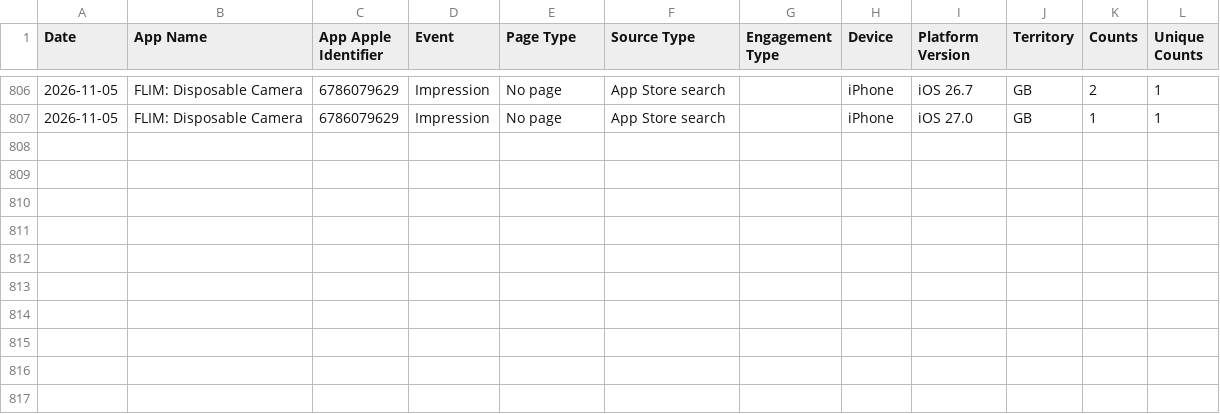
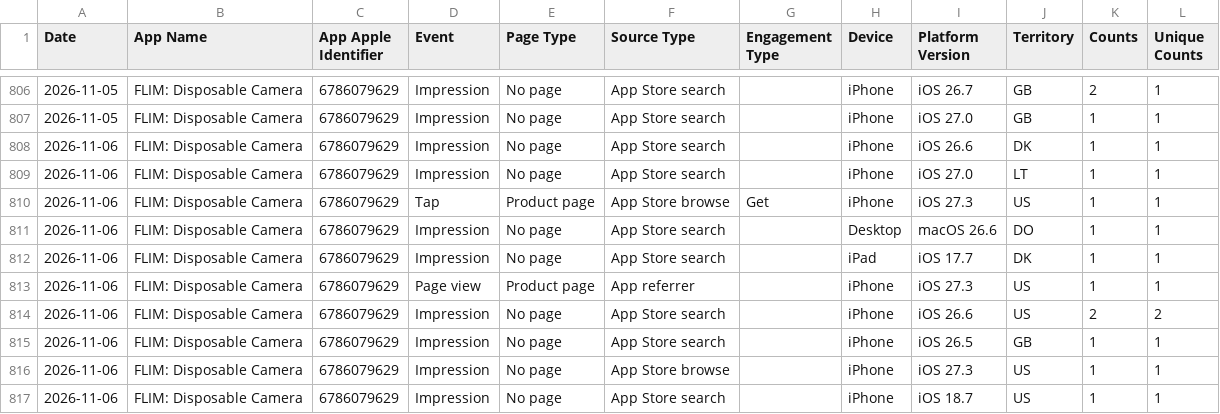
Before and after one commit to CodyBisram/flim, a TSV file: docs/asc/discovery.tsv, drawn as a sheet; only a part is shown, gaps mark what is left out.

```diff
--- a/docs/asc/discovery.tsv
+++ b/docs/asc/discovery.tsv
@@ -807 +807,11 @@ Date	App Name	App Apple Identifier	Event	Page Type	Source Type	Engagement Type	D
 2026-11-05	FLIM: Disposable Camera	6786079629	Impression	No page	App Store search		iPhone	iOS 27.0	GB	1	1
+2026-11-06	FLIM: Disposable Camera	6786079629	Impression	No page	App Store search		iPhone	iOS 26.6	DK	1	1
+2026-11-06	FLIM: Disposable Camera	6786079629	Impression	No page	App Store search		iPhone	iOS 27.0	LT	1	1
+2026-11-06	FLIM: Disposable Camera	6786079629	Tap	Product page	App Store browse	Get	iPhone	iOS 27.3	US	1	1
+2026-11-06	FLIM: Disposable Camera	6786079629	Impression	No page	App Store search		Desktop	macOS 26.6	DO	1	1
+2026-11-06	FLIM: Disposable Camera	6786079629	Impression	No page	App Store search		iPad	iOS 17.7	DK	1	1
+2026-11-06	FLIM: Disposable Camera	6786079629	Page view	Product page	App referrer		iPhone	iOS 27.3	US	1	1
+2026-11-06	FLIM: Disposable Camera	6786079629	Impression	No page	App Store search		iPhone	iOS 26.6	US	2	2
+2026-11-06	FLIM: Disposable Camera	6786079629	Impression	No page	App Store search		iPhone	iOS 26.5	GB	1	1
+2026-11-06	FLIM: Disposable Camera	6786079629	Impression	No page	App Store browse		iPhone	iOS 27.3	US	1	1
+2026-11-06	FLIM: Disposable Camera	6786079629	Impression	No page	App Store search		iPhone	iOS 18.7	US	1	1
```
Also changed, not shown: docs/asc/downloads.tsv, docs/asc/sessions.tsv.
